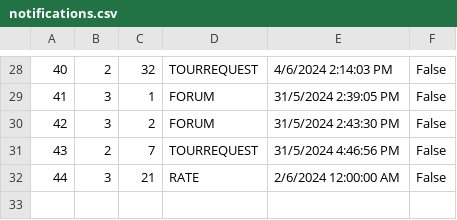
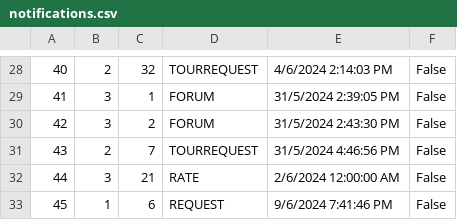
Before and after one commit to kzi-nastava/sims-ra-2024-group-5-team-d, a CSV file: Resources/Data/notifications.csv, drawn as a sheet; only a part is shown, gaps mark what is left out; the diff names each change by its address in the sheet, - before the commit and + after, or states it on an @@ line.

```diff
--- a/Resources/Data/notifications.csv
+++ b/Resources/Data/notifications.csv
+row 33: 45 | 1 | 6 | REQUEST | 9/6/2024 7:41:46 PM | False
```
Also changed, not shown: Resources/Data/accommodationReservations.csv, Resources/Data/guestRequests.csv, 4 other files.
